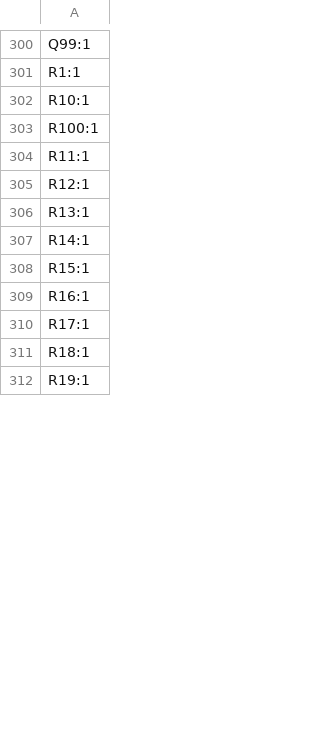
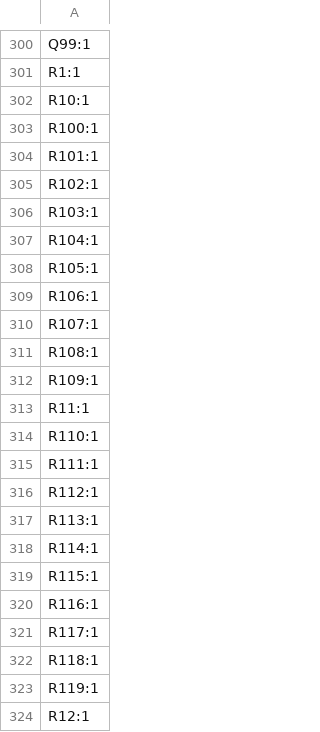
Before and after one commit to dusting28/Project_LightOrchestrated, a CSV file: Electronics/LightTouchv2/production/designators.csv, drawn as a sheet; only a part is shown, gaps mark what is left out; the shorter side is filled out with more unchanged rows; the diff covers the shown part only; the diff names each change by its address in the sheet, - before the commit and + after, or states it on an @@ line.

```diff
--- a/Electronics/LightTouchv2/production/designators.csv
+++ b/Electronics/LightTouchv2/production/designators.csv
+row 304: R101:1
+row 305: R102:1
+row 306: R103:1
+row 307: R104:1
+row 308: R105:1
+row 309: R106:1
+row 310: R107:1
+row 311: R108:1
+row 312: R109:1
+row 314: R110:1
+row 315: R111:1
+row 316: R112:1
+row 317: R113:1
+row 318: R114:1
+row 319: R115:1
+row 320: R116:1
+row 321: R117:1
+row 322: R118:1
+row 323: R119:1
```
Also changed, not shown: 81 added rows elsewhere in this file, Electronics/LightTouchv2/production/bom.csv, Electronics/LightTouchv2/production/positions.csv, 9 other files.
